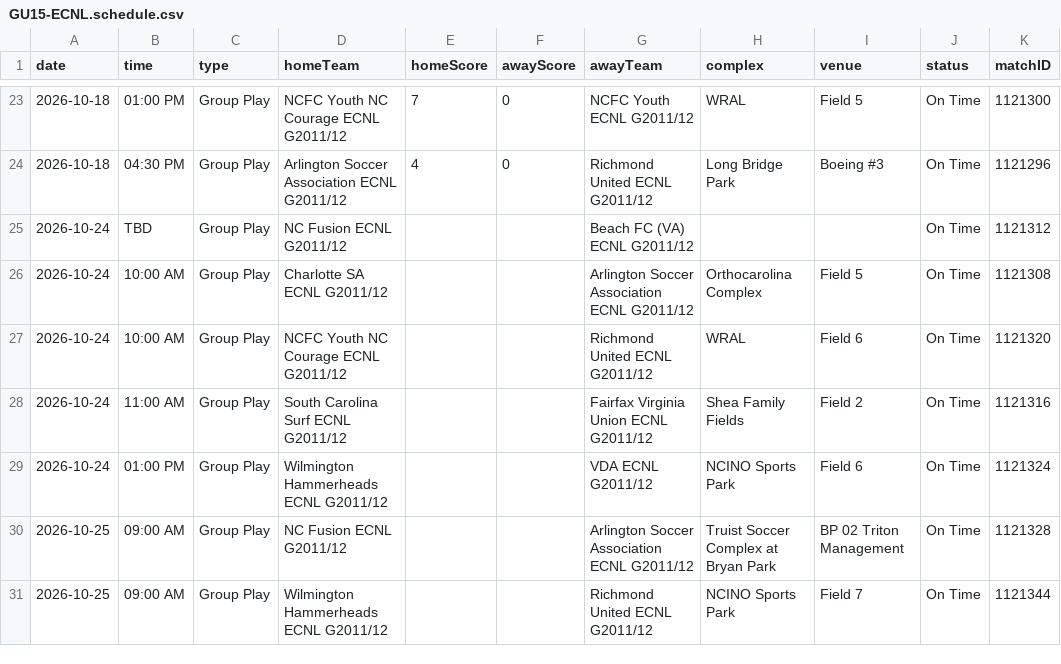
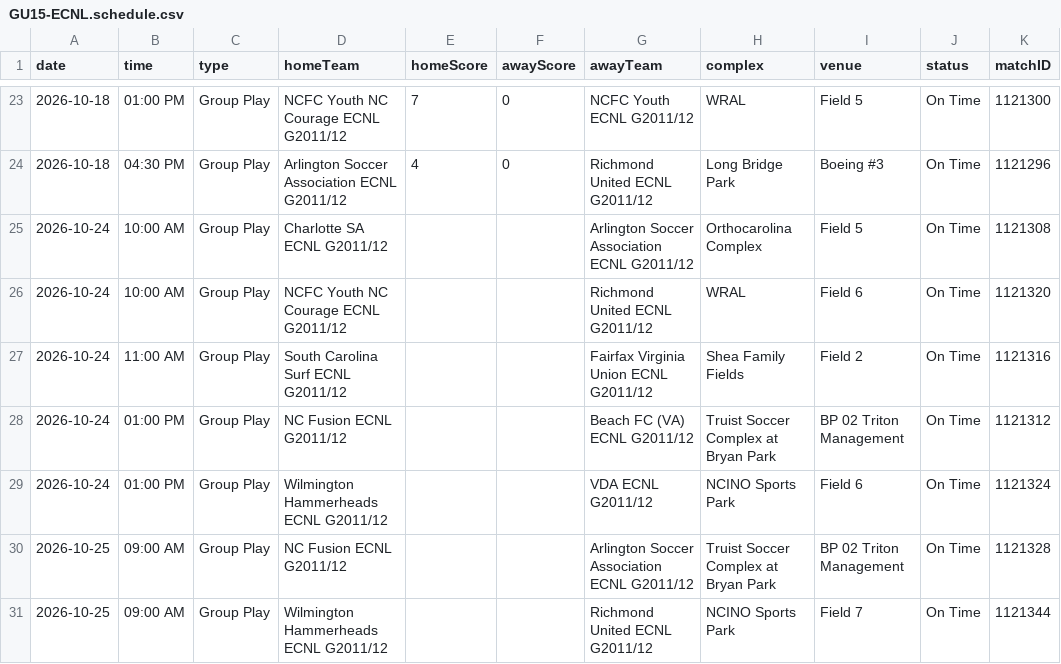
Before and after one commit to NextOneTwoLabs/ecnl-dashboard, a CSV file: export/2026-27/Mid-Atlantic/GU15-ECNL.schedule.csv, drawn as a sheet; only a part is shown, gaps mark what is left out.

```diff
--- a/export/2026-27/Mid-Atlantic/GU15-ECNL.schedule.csv
+++ b/export/2026-27/Mid-Atlantic/GU15-ECNL.schedule.csv
@@ -24,3 +24,2 @@ date,time,type,homeTeam,homeScore,awayScore,awayTeam,complex,venue,status,matchI
 2026-10-18,04:30 PM,Group Play,Arlington Soccer Association ECNL G2011/12,4,0,Richmond United ECNL G2011/12,Long Bridge Park,Boeing #3,On Time,1121296
-2026-10-24,TBD,Group Play,NC Fusion ECNL G2011/12,,,Beach FC (VA) ECNL G2011/12,,,On Time,1121312
 2026-10-24,10:00 AM,Group Play,Charlotte SA ECNL G2011/12,,,Arlington Soccer Association ECNL G2011/12,Orthocarolina Complex,Field 5,On Time,1121308
@@ -28,2 +27,3 @@ date,time,type,homeTeam,homeScore,awayScore,awayTeam,complex,venue,status,matchI
 2026-10-24,11:00 AM,Group Play,South Carolina Surf ECNL G2011/12,,,Fairfax Virginia Union ECNL G2011/12,Shea Family Fields,Field 2,On Time,1121316
+2026-10-24,01:00 PM,Group Play,NC Fusion ECNL G2011/12,,,Beach FC (VA) ECNL G2011/12,Truist Soccer Complex at Bryan Park,BP 02 Triton Management,On Time,1121312
 2026-10-24,01:00 PM,Group Play,Wilmington Hammerheads ECNL G2011/12,,,VDA ECNL G2011/12,NCINO Sports Park,Field 6,On Time,1121324
```
Also changed, not shown: export/2026-27/Mid-Atlantic/GU13-ECNL.schedule.csv, export/2026-27/Mid-Atlantic/GU14-ECNL.schedule.csv, 46 other files.
